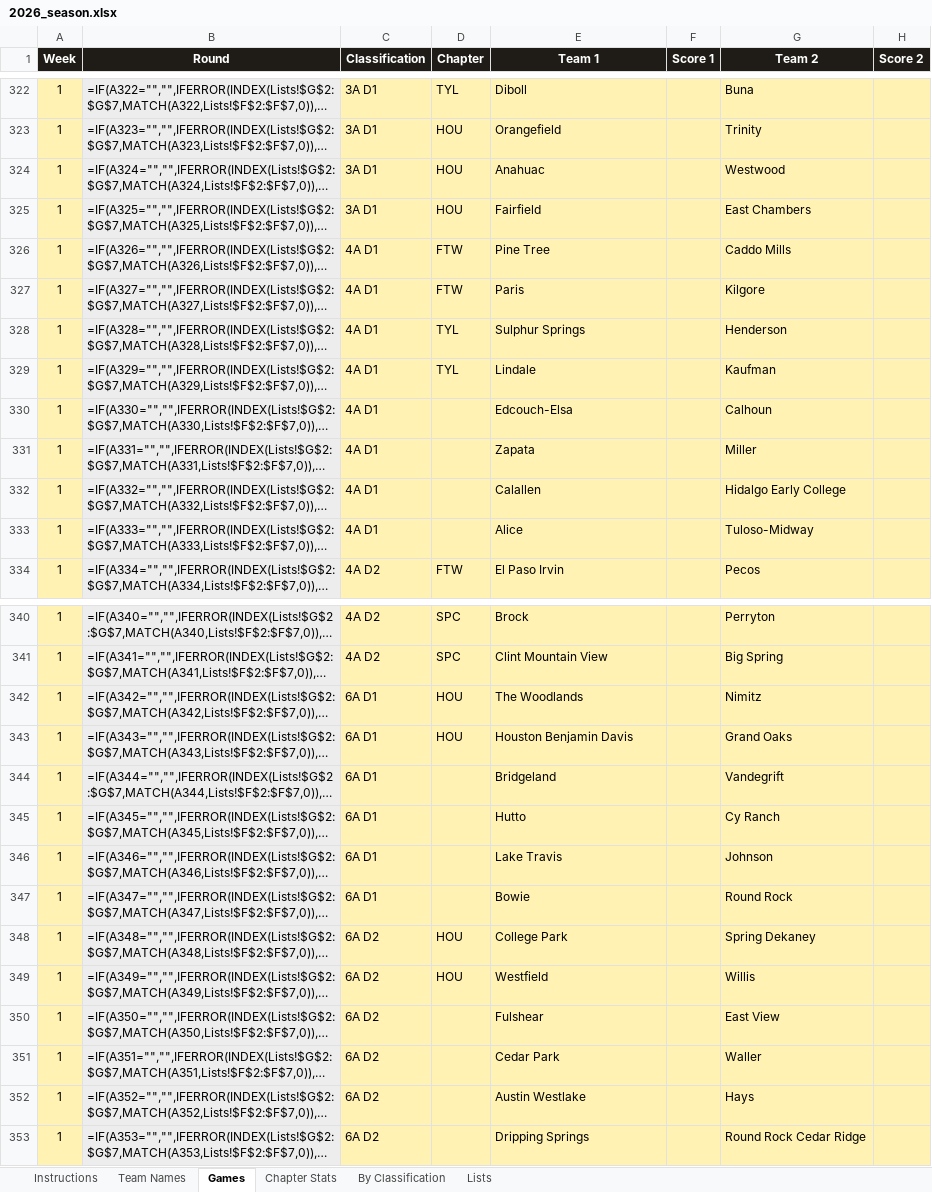
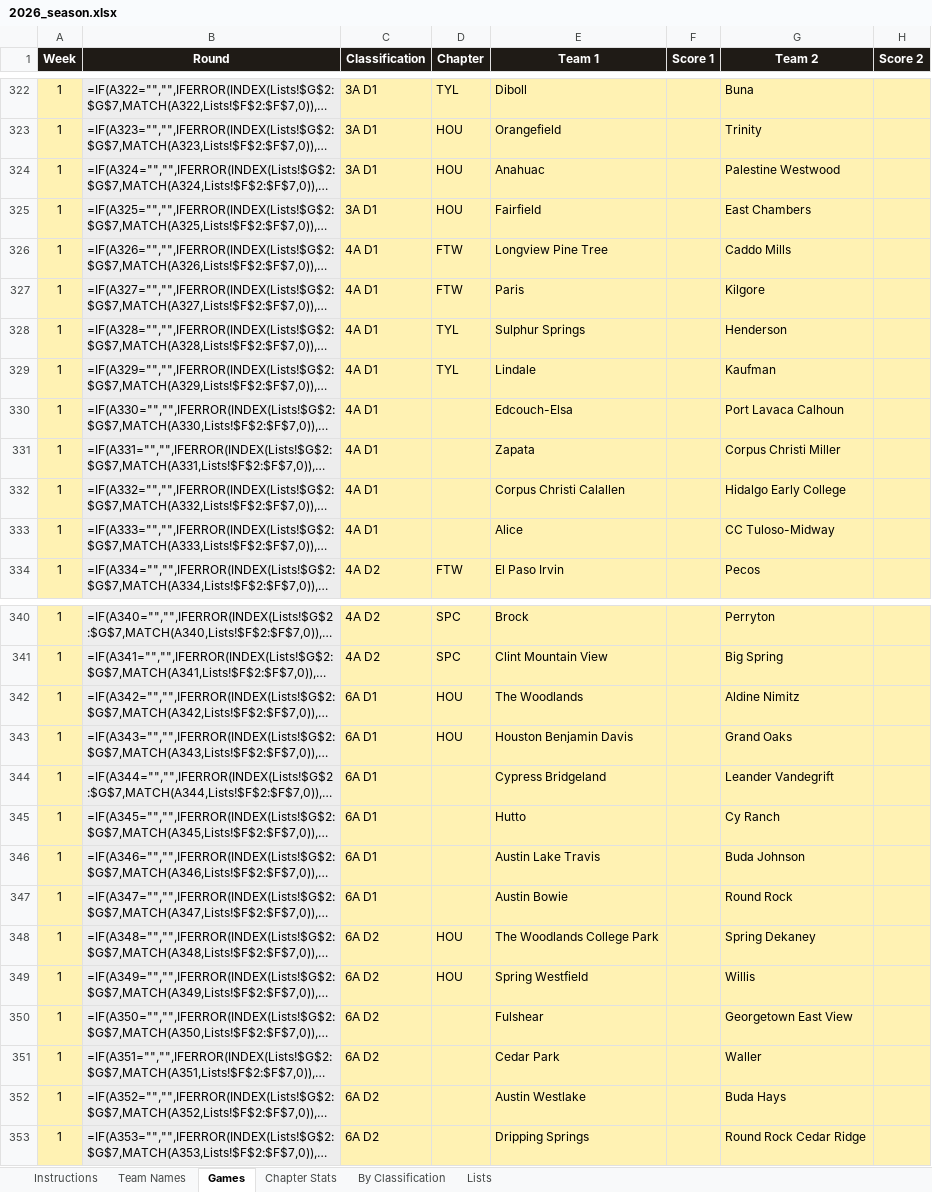
Before and after one commit to colemic2006/texasplayoffs, an Excel workbook: season/2026/2026_season.xlsx, sheet Games, drawn as a sheet; only a part is shown, gaps mark what is left out; long unchanged cells end in …; values as stored, in another font and other column widths than the file's, no borders; formulas without a stored value are shown as written; conditional formats not drawn; the diff covers the shown part only; the diff names each change by its address in the sheet, - before the commit and + after, or states it on an @@ line.

```diff
--- a/season/2026/2026_season.xlsx (sheet Games)
+++ b/season/2026/2026_season.xlsx (sheet Games)
-G324 (Team 2): Westwood
+G324 (Team 2): Palestine Westwood
-E326 (Team 1): Pine Tree
+E326 (Team 1): Longview Pine Tree
-G330 (Team 2): Calhoun
+G330 (Team 2): Port Lavaca Calhoun
-G331 (Team 2): Miller
+G331 (Team 2): Corpus Christi Miller
-E332 (Team 1): Calallen
+E332 (Team 1): Corpus Christi Calallen
-G333 (Team 2): Tuloso-Midway
+G333 (Team 2): CC Tuloso-Midway
-G342 (Team 2): Nimitz
+G342 (Team 2): Aldine Nimitz
-E344 (Team 1): Bridgeland
+E344 (Team 1): Cypress Bridgeland
-G344 (Team 2): Vandegrift
+G344 (Team 2): Leander Vandegrift
-E346 (Team 1): Lake Travis
+E346 (Team 1): Austin Lake Travis
-G346 (Team 2): Johnson
+G346 (Team 2): Buda Johnson
-E347 (Team 1): Bowie
+E347 (Team 1): Austin Bowie
-E348 (Team 1): College Park
+E348 (Team 1): The Woodlands College Park
-E349 (Team 1): Westfield
+E349 (Team 1): Spring Westfield
-G350 (Team 2): East View
+G350 (Team 2): Georgetown East View
-G352 (Team 2): Hays
+G352 (Team 2): Buda Hays
```
Also changed, not shown: 7 edited cells elsewhere in this sheet, sheet Team Names, hidden cells, 3 other files.
